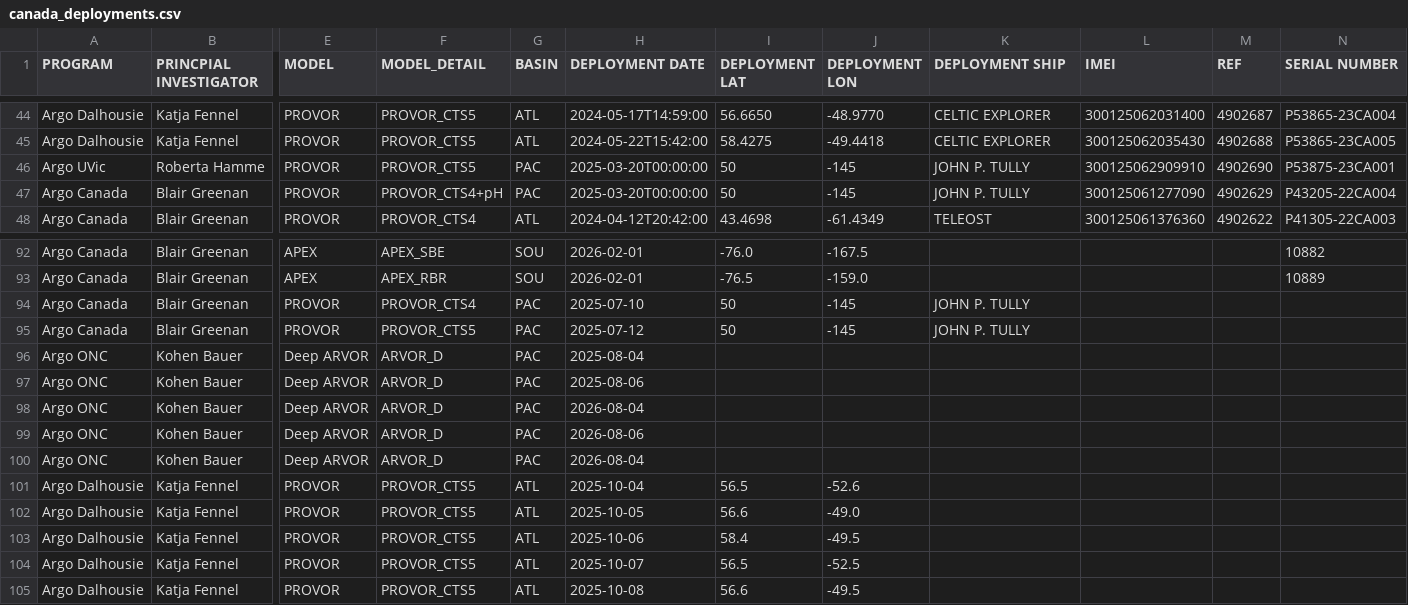
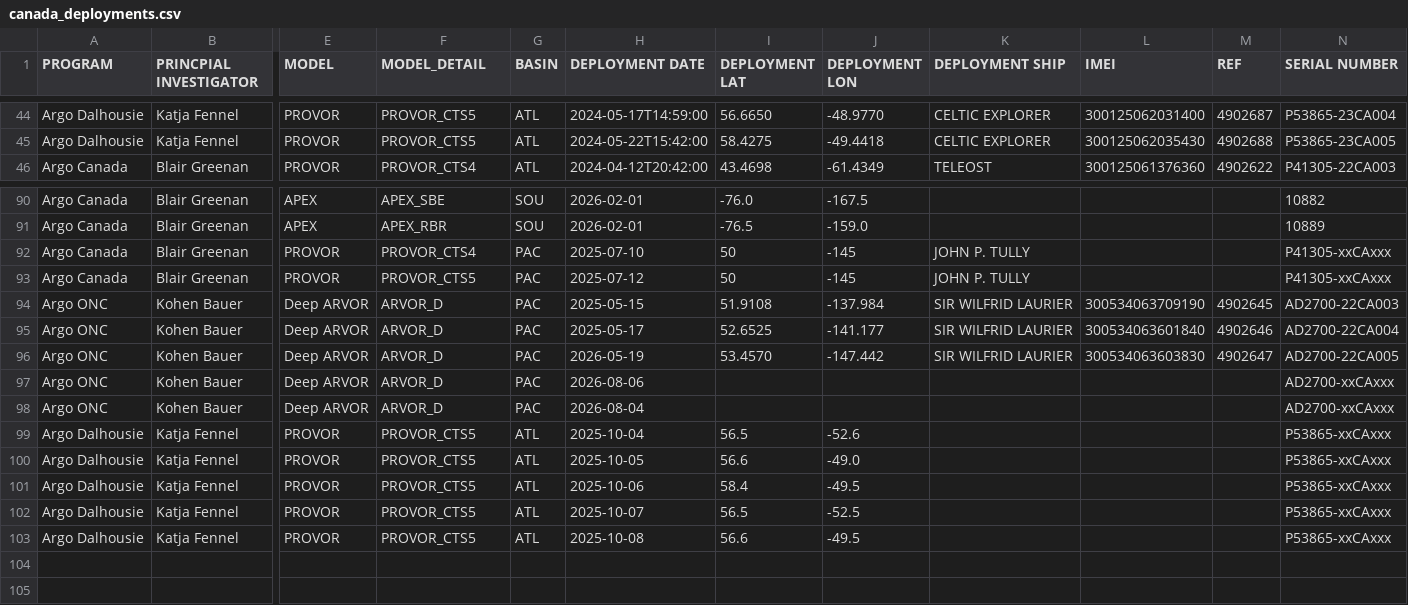
Before and after one commit to ArgoCanada/blog, a CSV file: deployment/canada_deployments.csv, drawn as a sheet; only a part is shown, gaps mark what is left out; removed rows and columns are numbered as before the commit, all else as after; rows hold the shown columns only; the diff covers the shown part only; the diff names each change by its address in the sheet, - before the commit and + after, or states it on an @@ line.

Commit message:
deployment planning scripts for ocean ops

```diff
--- a/deployment/canada_deployments.csv
+++ b/deployment/canada_deployments.csv
-row 46: Argo UVic | Roberta Hamme | PROVOR | PROVOR_CTS5 | PAC | 2025-03-20T00:00:00 | 50 | -145 | JOHN P. TULLY | 300125062909910 | 4902690 | P53875-23CA001
-row 47: Argo Canada | Blair Greenan | PROVOR | PROVOR_CTS4+pH | PAC | 2025-03-20T00:00:00 | 50 | -145 | JOHN P. TULLY | 300125061277090 | 4902629 | P43205-22CA004
-N92:N93 (SERIAL NUMBER): (empty)
+N92:N93 (SERIAL NUMBER): P41305-xxCAxxx
-H94 (DEPLOYMENT DATE): 2025-08-04
+H94 (DEPLOYMENT DATE): 2025-05-15
-I94 (DEPLOYMENT LAT): (empty)
+I94 (DEPLOYMENT LAT): 51.9108
-J94 (DEPLOYMENT LON): (empty)
+J94 (DEPLOYMENT LON): -137.984
-K94:K96 (DEPLOYMENT SHIP): (empty)
+K94:K96 (DEPLOYMENT SHIP): SIR WILFRID LAURIER
-L94 (IMEI): (empty)
+L94 (IMEI): 300534063709190
-M94 (REF): (empty)
+M94 (REF): 4902645
-N94 (SERIAL NUMBER): (empty)
+N94 (SERIAL NUMBER): AD2700-22CA003
-H95 (DEPLOYMENT DATE): 2025-08-06
+H95 (DEPLOYMENT DATE): 2025-05-17
-I95 (DEPLOYMENT LAT): (empty)
+I95 (DEPLOYMENT LAT): 52.6525
-J95 (DEPLOYMENT LON): (empty)
+J95 (DEPLOYMENT LON): -141.177
-L95 (IMEI): (empty)
+L95 (IMEI): 300534063601840
-M95 (REF): (empty)
+M95 (REF): 4902646
-N95 (SERIAL NUMBER): (empty)
+N95 (SERIAL NUMBER): AD2700-22CA004
-H96 (DEPLOYMENT DATE): 2026-08-04
+H96 (DEPLOYMENT DATE): 2026-05-19
-I96 (DEPLOYMENT LAT): (empty)
+I96 (DEPLOYMENT LAT): 53.4570
-J96 (DEPLOYMENT LON): (empty)
+J96 (DEPLOYMENT LON): -147.442
-L96 (IMEI): (empty)
+L96 (IMEI): 300534063603830
-M96 (REF): (empty)
+M96 (REF): 4902647
-N96 (SERIAL NUMBER): (empty)
+N96 (SERIAL NUMBER): AD2700-22CA005
-N97:N98 (SERIAL NUMBER): (empty)
+N97:N98 (SERIAL NUMBER): AD2700-xxCAxxx
-N99:N103 (SERIAL NUMBER): (empty)
+N99:N103 (SERIAL NUMBER): P53865-xxCAxxx
```
Also changed, not shown: 29 edited cells elsewhere in this file, 4 other files.
